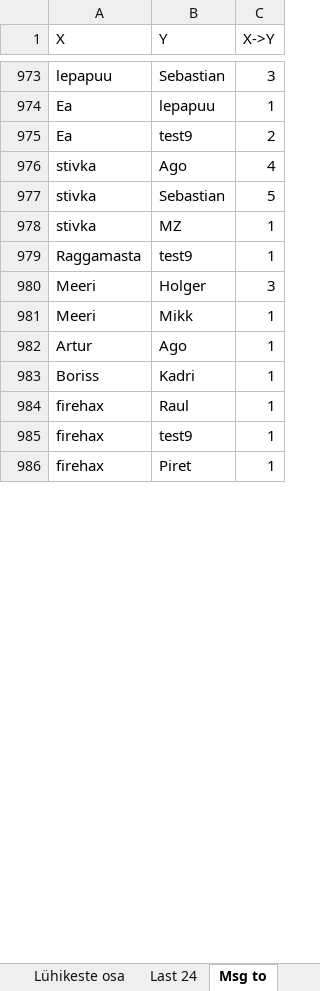
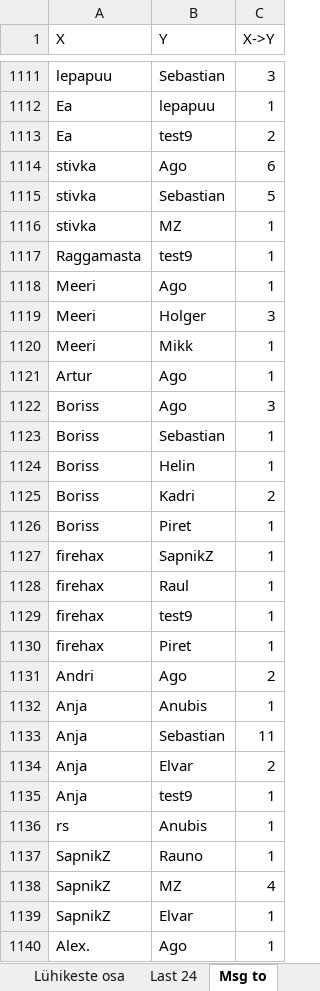
Before and after one commit to kallejre/discord-stats, an Excel workbook: Java/stats.xlsx, sheet Msg to, drawn as a sheet; only a part is shown, gaps mark what is left out; values as stored, in another font and other column widths than the file's, no borders; addresses are those after the commit; the diff covers the shown part only; the diff names each change by its address in the sheet, - before the commit and + after, or states it on an @@ line.

```diff
--- a/Java/stats.xlsx (sheet Msg to)
+++ b/Java/stats.xlsx (sheet Msg to)
-C1114 (X->Y): 4
+C1114 (X->Y): 6
+row 1118: Meeri | Ago | 1
+row 1122: Boriss | Ago | 3
+row 1123: Boriss | Sebastian | 1
+row 1124: Boriss | Helin | 1
+row 1125: Boriss | Kadri | 2
-B1126 (Y): Kadri
+B1126 (Y): Piret
+row 1127: firehax | SapnikZ | 1
+row 1131: Andri | Ago | 2
+row 1132: Anja | Anubis | 1
+row 1133: Anja | Sebastian | 11
+row 1134: Anja | Elvar | 2
+row 1135: Anja | test9 | 1
+row 1136: rs | Anubis | 1
+row 1137: SapnikZ | Rauno | 1
+row 1138: SapnikZ | MZ | 4
+row 1139: SapnikZ | Elvar | 1
+row 1140: Alex. | Ago | 1
```
Also changed, not shown: 171 added rows, 4 removed rows, 32 moved rows and 354 edited cells elsewhere in this sheet, sheet Ajatabel, sheet Last 24, sheet Kogused, sheet Keskmised pikkused, sheet Pikkused, sheet Msg to 2, 4 more sheets, Kaug/stats.xlsx, 23 other files.
